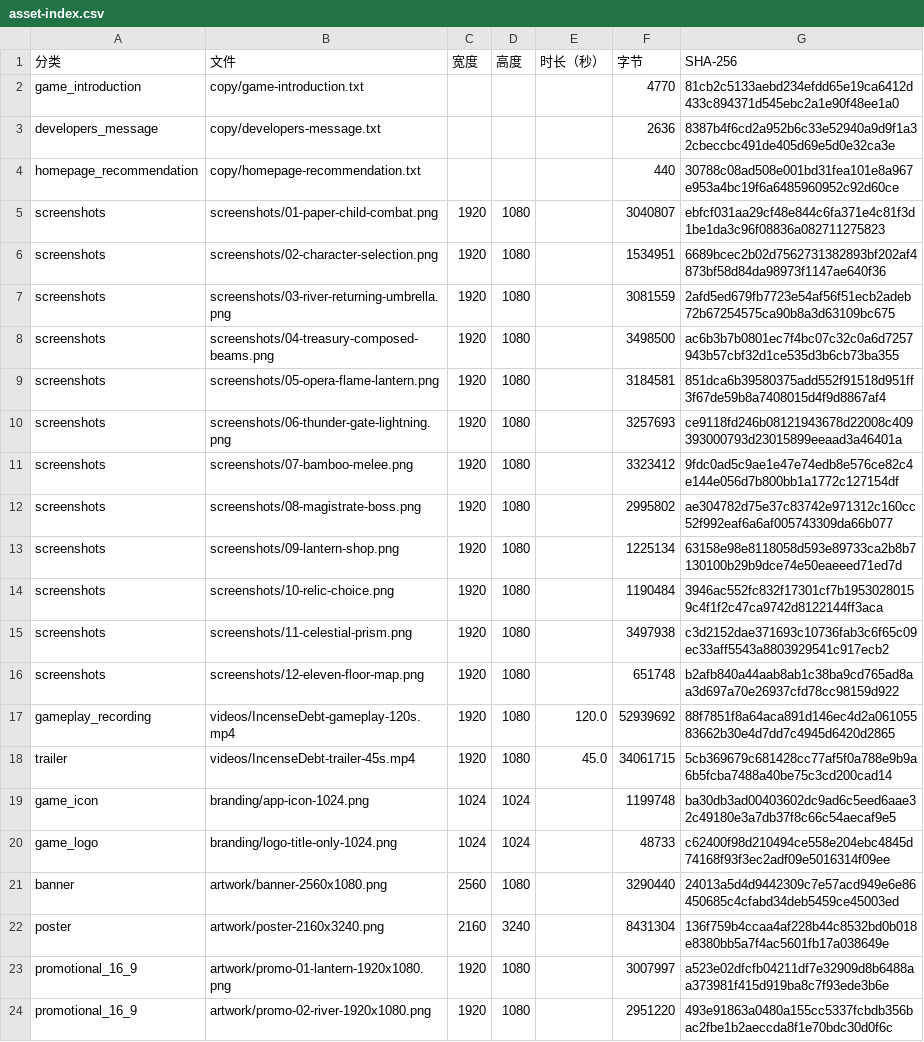
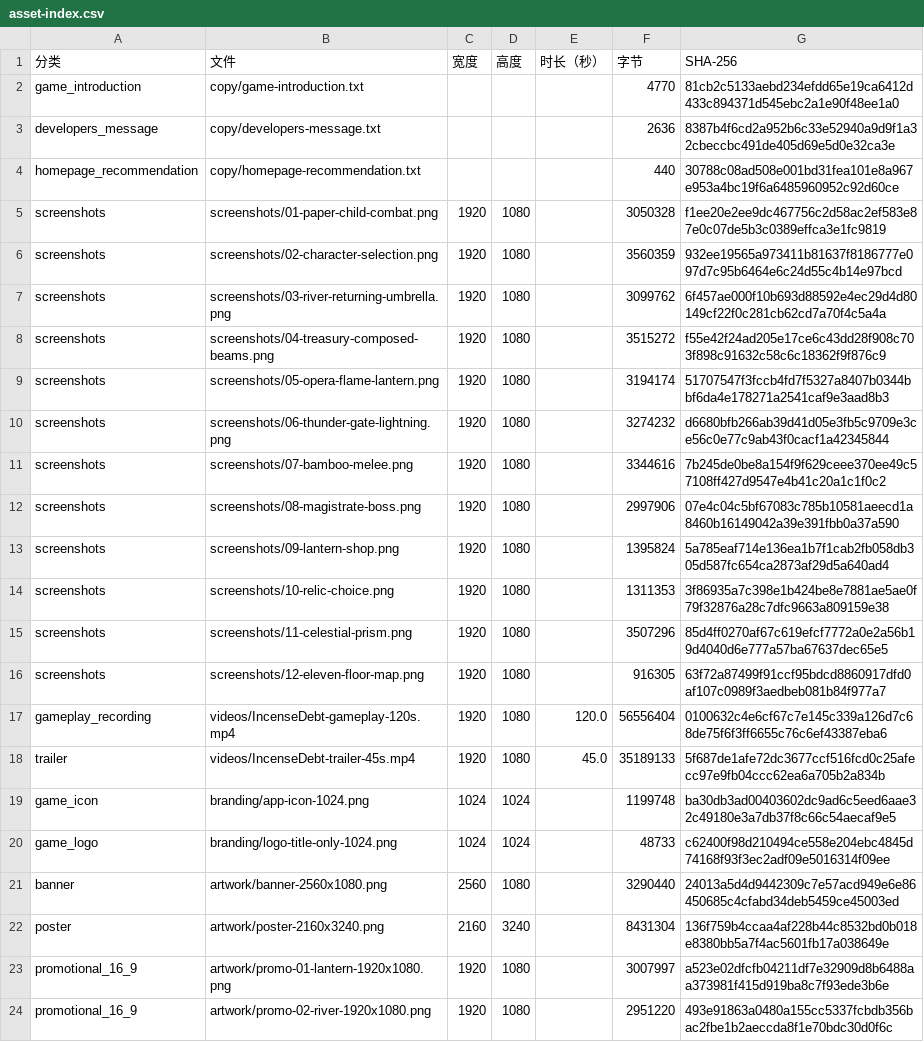
Before and after one commit to wikigsroom/joss-debt, a CSV file: output/publishing/incense-debt/store-kit-2026-10-08/asset-index.csv, drawn as a sheet; only a part is shown.

```diff
--- a/output/publishing/incense-debt/store-kit-2026-10-08/asset-index.csv
+++ b/output/publishing/incense-debt/store-kit-2026-10-08/asset-index.csv
@@ -4,16 +4,16 @@ developers_message,copy/developers-message.txt,,,,2636,8387b4f6cd2a952b6c33e5294
 homepage_recommendation,copy/homepage-recommendation.txt,,,,440,30788c08ad508e001bd31fea101e8a967e953a4bc19f6a6485960952c92d60ce
-screenshots,screenshots/01-paper-child-combat.png,1920,1080,,3040807,ebfcf031aa29cf48e844c6fa371e4c81f3d1be1da3c96f08836a082711275823
-screenshots,screenshots/02-character-selection.png,1920,1080,,1534951,6689bcec2b02d7562731382893bf202af4873bf58d84da98973f1147ae640f36
-screenshots,screenshots/03-river-returning-umbrella.png,1920,1080,,3081559,2afd5ed679fb7723e54af56f51ecb2adeb72b67254575ca90b8a3d63109bc675
-screenshots,screenshots/04-treasury-composed-beams.png,1920,1080,,3498500,ac6b3b7b0801ec7f4bc07c32c0a6d7257943b57cbf32d1ce535d3b6cb73ba355
-screenshots,screenshots/05-opera-flame-lantern.png,1920,1080,,3184581,851dca6b39580375add552f91518d951ff3f67de59b8a7408015d4f9d8867af4
-screenshots,screenshots/06-thunder-gate-lightning.png,1920,1080,,3257693,ce9118fd246b08121943678d22008c409393000793d23015899eeaad3a46401a
-screenshots,screenshots/07-bamboo-melee.png,1920,1080,,3323412,9fdc0ad5c9ae1e47e74edb8e576ce82c4e144e056d7b800bb1a1772c127154df
-screenshots,screenshots/08-magistrate-boss.png,1920,1080,,2995802,ae304782d75e37c83742e971312c160cc52f992eaf6a6af005743309da66b077
-screenshots,screenshots/09-lantern-shop.png,1920,1080,,1225134,63158e98e8118058d593e89733ca2b8b7130100b29b9dce74e50eaeeed71ed7d
-screenshots,screenshots/10-relic-choice.png,1920,1080,,1190484,3946ac552fc832f17301cf7b19530280159c4f1f2c47ca9742d8122144ff3aca
-screenshots,screenshots/11-celestial-prism.png,1920,1080,,3497938,c3d2152dae371693c10736fab3c6f65c09ec33aff5543a8803929541c917ecb2
-screenshots,screenshots/12-eleven-floor-map.png,1920,1080,,651748,b2afb840a44aab8ab1c38ba9cd765ad8aa3d697a70e26937cfd78cc98159d922
-gameplay_recording,videos/IncenseDebt-gameplay-120s.mp4,1920,1080,120.0,52939692,88f7851f8a64aca891d146ec4d2a06105583662b30e4d7dd7c4945d6420d2865
-trailer,videos/IncenseDebt-trailer-45s.mp4,1920,1080,45.0,34061715,5cb369679c681428cc77af5f0a788e9b9a6b5fcba7488a40be75c3cd200cad14
+screenshots,screenshots/01-paper-child-combat.png,1920,1080,,3050328,f1ee20e2ee9dc467756c2d58ac2ef583e87e0c07de5b3c0389effca3e1fc9819
+screenshots,screenshots/02-character-selection.png,1920,1080,,3560359,932ee19565a973411b81637f8186777e097d7c95b6464e6c24d55c4b14e97bcd
+screenshots,screenshots/03-river-returning-umbrella.png,1920,1080,,3099762,6f457ae000f10b693d88592e4ec29d4d80149cf22f0c281cb62cd7a70f4c5a4a
+screenshots,screenshots/04-treasury-composed-beams.png,1920,1080,,3515272,f55e42f24ad205e17ce6c43dd28f908c703f898c91632c58c6c18362f9f876c9
+screenshots,screenshots/05-opera-flame-lantern.png,1920,1080,,3194174,51707547f3fccb4fd7f5327a8407b0344bbf6da4e178271a2541caf9e3aad8b3
+screenshots,screenshots/06-thunder-gate-lightning.png,1920,1080,,3274232,d6680bfb266ab39d41d05e3fb5c9709e3ce56c0e77c9ab43f0cacf1a42345844
+screenshots,screenshots/07-bamboo-melee.png,1920,1080,,3344616,7b245de0be8a154f9f629ceee370ee49c57108ff427d9547e4b41c20a1c1f0c2
+screenshots,screenshots/08-magistrate-boss.png,1920,1080,,2997906,07e4c04c5bf67083c785b10581aeecd1a8460b16149042a39e391fbb0a37a590
+screenshots,screenshots/09-lantern-shop.png,1920,1080,,1395824,5a785eaf714e136ea1b7f1cab2fb058db305d587fc654ca2873af29d5a640ad4
+screenshots,screenshots/10-relic-choice.png,1920,1080,,1311353,3f86935a7c398e1b424be8e7881ae5ae0f79f32876a28c7dfc9663a809159e38
+screenshots,screenshots/11-celestial-prism.png,1920,1080,,3507296,85d4ff0270af67c619efcf7772a0e2a56b19d4040d6e777a57ba67637dec65e5
+screenshots,screenshots/12-eleven-floor-map.png,1920,1080,,916305,63f72a87499f91ccf95bdcd8860917dfd0af107c0989f3aedbeb081b84f977a7
+gameplay_recording,videos/IncenseDebt-gameplay-120s.mp4,1920,1080,120.0,56556404,0100632c4e6cf67c7e145c339a126d7c68de75f6f3ff6655c76c6ef43387eba6
+trailer,videos/IncenseDebt-trailer-45s.mp4,1920,1080,45.0,35189133,5f687de1afe72dc3677ccf516fcd0c25afecc97e9fb04ccc62ea6a705b2a834b
 game_icon,branding/app-icon-1024.png,1024,1024,,1199748,ba30db3ad00403602dc9ad6c5eed6aae32c49180e3a7db37f8c66c54aecaf9e5
```
Also changed, not shown: 19 other files.
